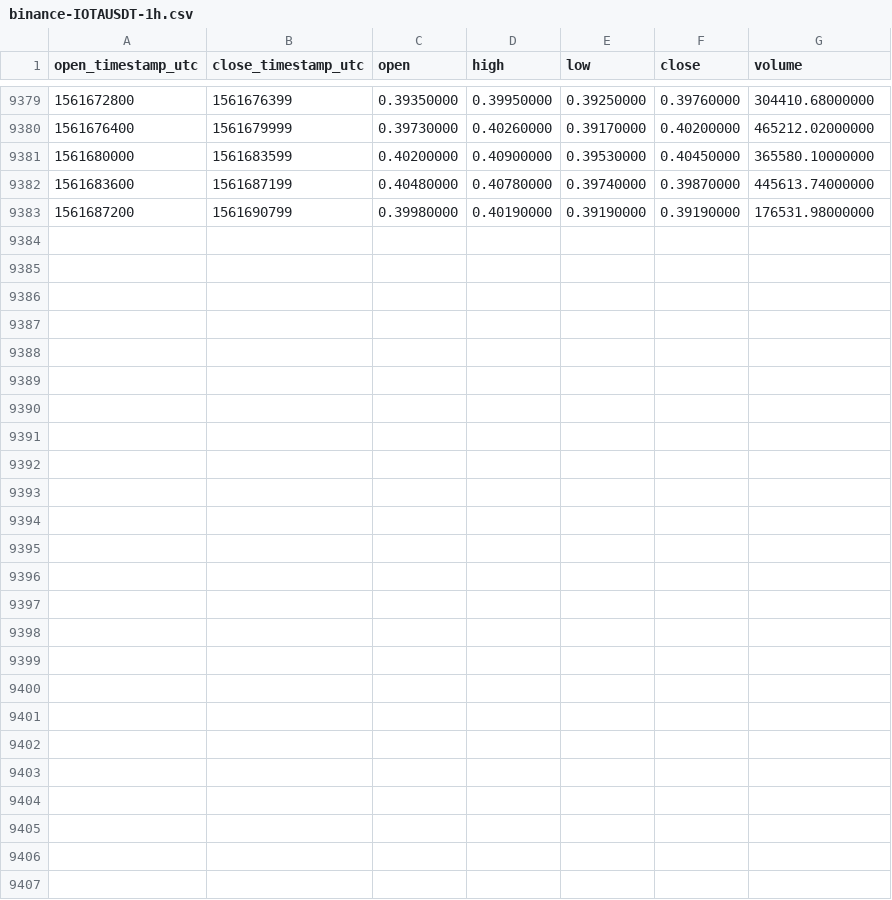
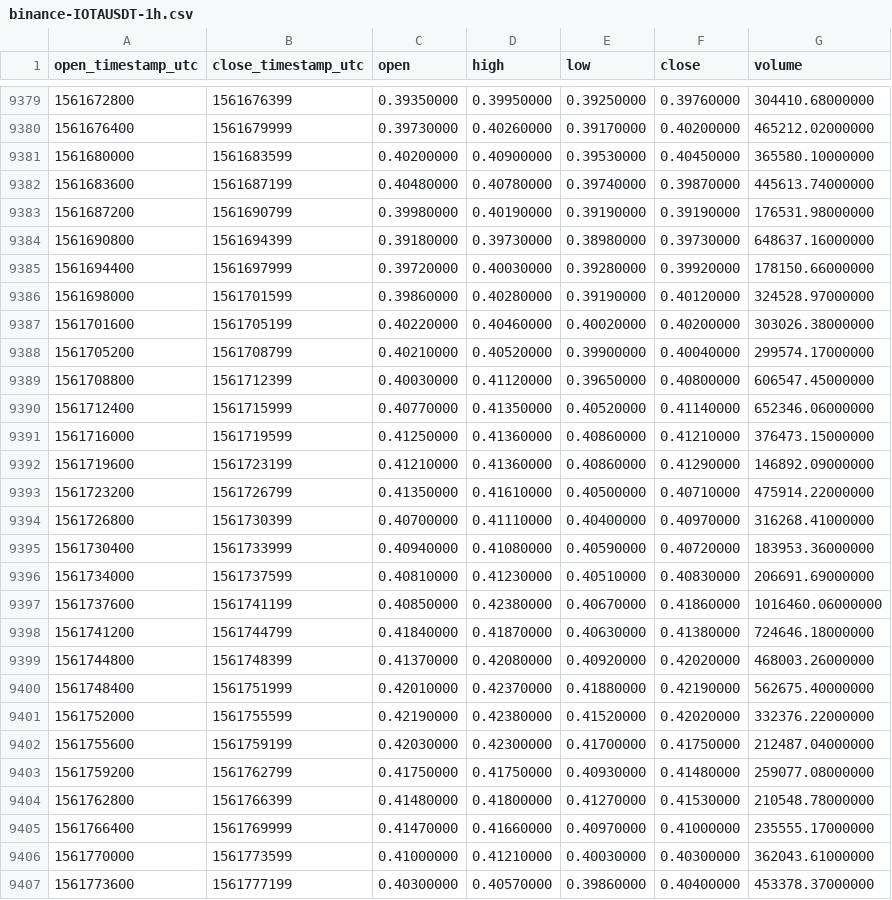
Before and after one commit to cryptobigbro/binance-IOTAUSDT, a CSV file: binance-IOTAUSDT-1h.csv, drawn as a sheet; only a part is shown, gaps mark what is left out.

Commit message:
Update OHLCV data.

```diff
--- a/binance-IOTAUSDT-1h.csv
+++ b/binance-IOTAUSDT-1h.csv
@@ -9383 +9383,25 @@ open_timestamp_utc,close_timestamp_utc,open,high,low,close,volume
 1561687200,1561690799,0.39980000,0.40190000,0.39190000,0.39190000,176531.98000000
+1561690800,1561694399,0.39180000,0.39730000,0.38980000,0.39730000,648637.16000000
+1561694400,1561697999,0.39720000,0.40030000,0.39280000,0.39920000,178150.66000000
+1561698000,1561701599,0.39860000,0.40280000,0.39190000,0.40120000,324528.97000000
+1561701600,1561705199,0.40220000,0.40460000,0.40020000,0.40200000,303026.38000000
+1561705200,1561708799,0.40210000,0.40520000,0.39900000,0.40040000,299574.17000000
+1561708800,1561712399,0.40030000,0.41120000,0.39650000,0.40800000,606547.45000000
+1561712400,1561715999,0.40770000,0.41350000,0.40520000,0.41140000,652346.06000000
+1561716000,1561719599,0.41250000,0.41360000,0.40860000,0.41210000,376473.15000000
+1561719600,1561723199,0.41210000,0.41360000,0.40860000,0.41290000,146892.09000000
+1561723200,1561726799,0.41350000,0.41610000,0.40500000,0.40710000,475914.22000000
+1561726800,1561730399,0.40700000,0.41110000,0.40400000,0.40970000,316268.41000000
+1561730400,1561733999,0.40940000,0.41080000,0.40590000,0.40720000,183953.36000000
+1561734000,1561737599,0.40810000,0.41230000,0.40510000,0.40830000,206691.69000000
+1561737600,1561741199,0.40850000,0.42380000,0.40670000,0.41860000,1016460.06000000
+1561741200,1561744799,0.41840000,0.41870000,0.40630000,0.41380000,724646.18000000
+1561744800,1561748399,0.41370000,0.42080000,0.40920000,0.42020000,468003.26000000
+1561748400,1561751999,0.42010000,0.42370000,0.41880000,0.42190000,562675.40000000
+1561752000,1561755599,0.42190000,0.42380000,0.41520000,0.42020000,332376.22000000
+1561755600,1561759199,0.42030000,0.42300000,0.41700000,0.41750000,212487.04000000
+1561759200,1561762799,0.41750000,0.41750000,0.40930000,0.41480000,259077.08000000
+1561762800,1561766399,0.41480000,0.41800000,0.41270000,0.41530000,210548.78000000
+1561766400,1561769999,0.41470000,0.41660000,0.40970000,0.41000000,235555.17000000
+1561770000,1561773599,0.41000000,0.41210000,0.40030000,0.40300000,362043.61000000
+1561773600,1561777199,0.40300000,0.40570000,0.39860000,0.40400000,453378.37000000
```
Also changed, not shown: binance-IOTAUSDT-1d.csv.
